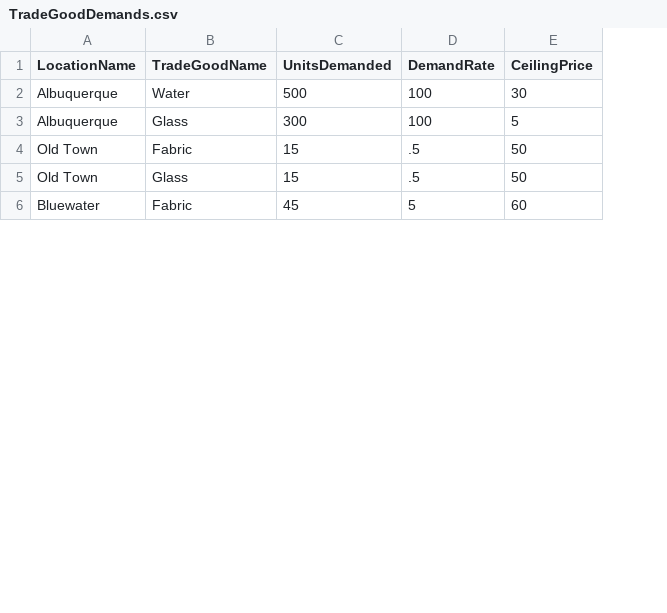
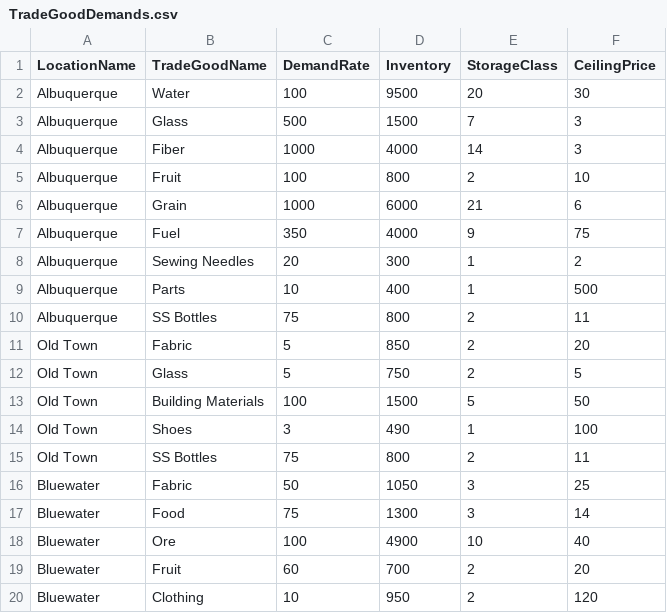
Before and after one commit to OstaraGame/OstaraEconomy, a CSV file: src/main/resources/TradeGoodDemands.csv, drawn as a sheet; only a part is shown; removed rows and columns are numbered as before the commit, all else as after; the diff covers the shown part only; the diff names each change by its address in the sheet, - before the commit and + after, or states it on an @@ line.

Commit message:
Get rid of most uses of Float and instead use Int to prevent floating point math errors and fractional amounts of cargo being left around. Fixed issue with traders buying goods for more than the value of the known delivery price, and added a master negotiator trait that can get a discount. Speed up the simulation, and added a bunch more goods.

```diff
--- a/src/main/resources/TradeGoodDemands.csv
+++ b/src/main/resources/TradeGoodDemands.csv
-column C (UnitsDemanded), rows 2-6: 500 | 300 | 15 | 15 | 45
+column D (Inventory), rows 2-3: 9500 | 1500; row 11: 850; row 13: 1500; row 16: 1050
+column E (StorageClass), rows 2-3: 20 | 7; row 11: 2; row 13: 5; row 16: 3
-C3 (DemandRate): 100
+C3 (DemandRate): 500
-F3 (CeilingPrice): 5
+F3 (CeilingPrice): 3
+row 4: Albuquerque | Fiber | 1000 | 4000 | 14 | 3
+row 5: Albuquerque | Fruit | 100 | 800 | 2 | 10
+row 6: Albuquerque | Grain | 1000 | 6000 | 21 | 6
+row 7: Albuquerque | Fuel | 350 | 4000 | 9 | 75
+row 8: Albuquerque | Sewing Needles | 20 | 300 | 1 | 2
+row 9: Albuquerque | Parts | 10 | 400 | 1 | 500
+row 10: Albuquerque | SS Bottles | 75 | 800 | 2 | 11
-C11 (DemandRate): .5
+C11 (DemandRate): 5
-F11 (CeilingPrice): 50
+F11 (CeilingPrice): 20
+row 12: Old Town | Glass | 5 | 750 | 2 | 5
-B13 (TradeGoodName): Glass
+B13 (TradeGoodName): Building Materials
-C13 (DemandRate): .5
+C13 (DemandRate): 100
+row 14: Old Town | Shoes | 3 | 490 | 1 | 100
+row 15: Old Town | SS Bottles | 75 | 800 | 2 | 11
-C16 (DemandRate): 5
+C16 (DemandRate): 50
-F16 (CeilingPrice): 60
+F16 (CeilingPrice): 25
+row 17: Bluewater | Food | 75 | 1300 | 3 | 14
+row 18: Bluewater | Ore | 100 | 4900 | 10 | 40
+row 19: Bluewater | Fruit | 60 | 700 | 2 | 20
+row 20: Bluewater | Clothing | 10 | 950 | 2 | 120
```
Also changed, not shown: 8 added rows and 4 edited cells elsewhere in this file, src/main/resources/TradeGoodSupply.csv, src/main/resources/TradeGoods.csv, 10 other files.
